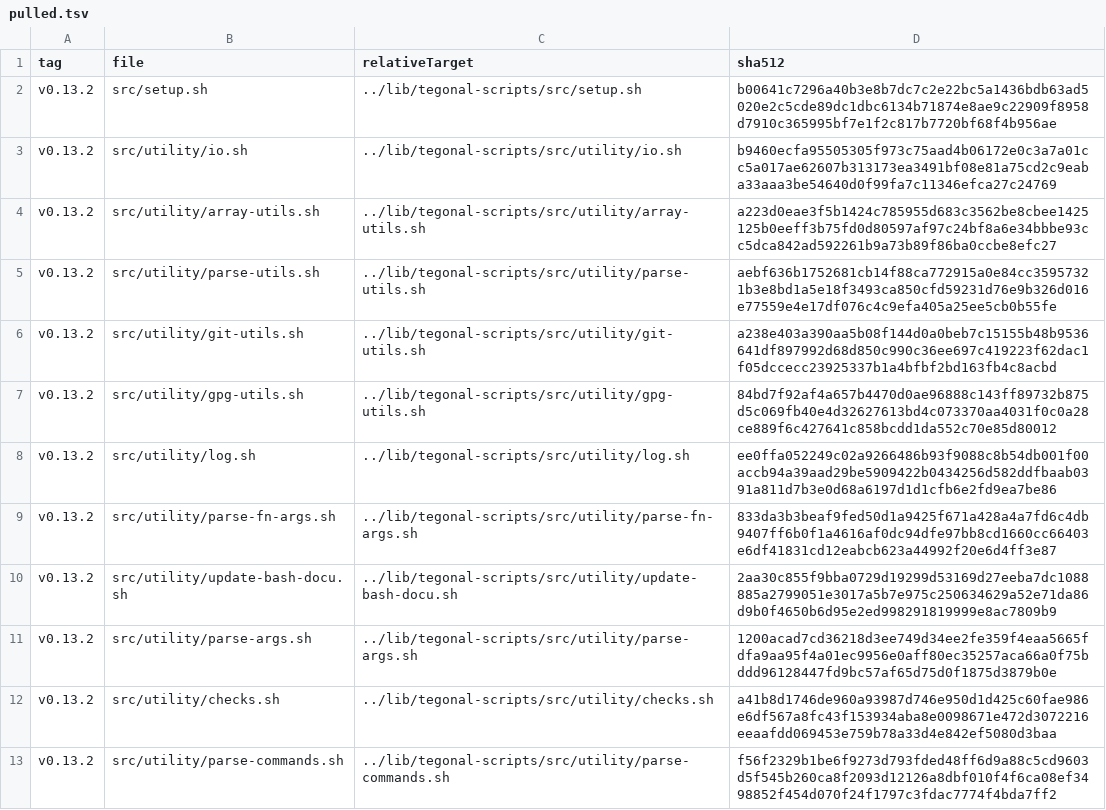
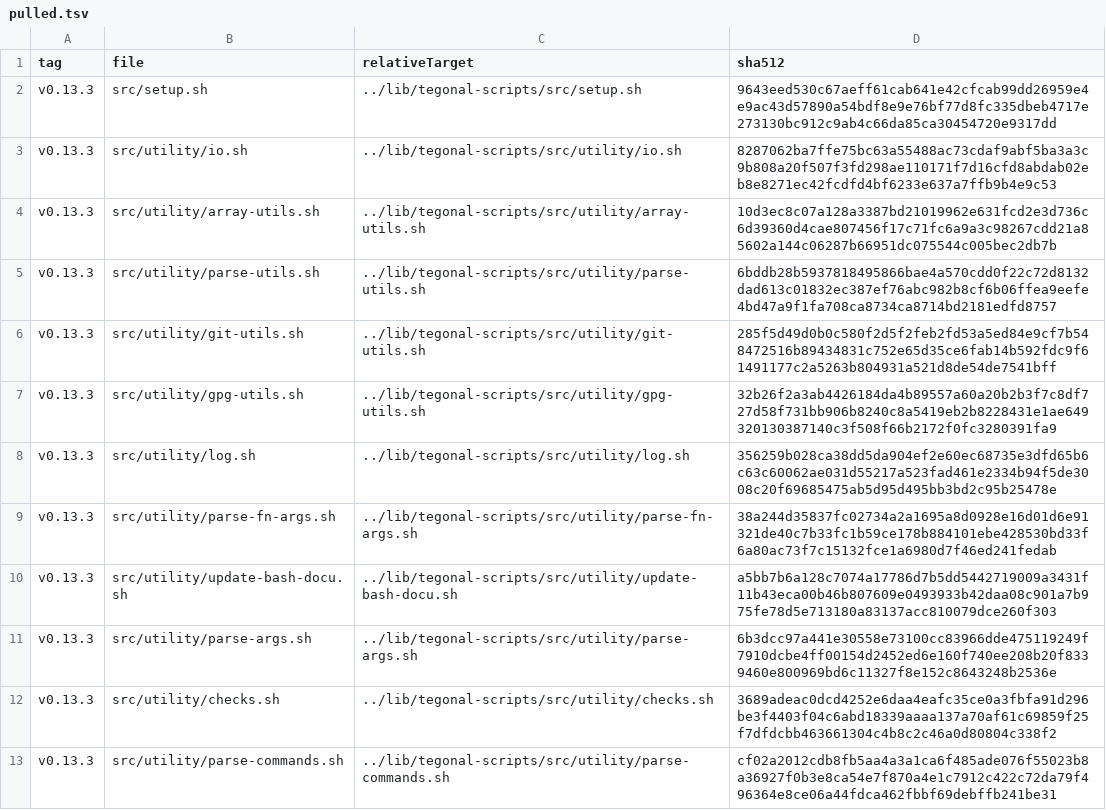
Before and after one commit to tegonal/gt, a TSV file: .gget/remotes/tegonal-scripts/pulled.tsv, drawn as a sheet; only a part is shown; the diff covers the shown part only.

Commit message:
update to tegonal-scripts v0.13.3

```diff
--- a/.gget/remotes/tegonal-scripts/pulled.tsv
+++ b/.gget/remotes/tegonal-scripts/pulled.tsv
@@ -1,13 +1,13 @@
 tag	file	relativeTarget	sha512
-v0.13.2	src/setup.sh	../lib/tegonal-scripts/src/setup.sh	b00641c7296a40b3e8b7dc7c2e22bc5a1436bdb63ad5020e2c5cde89dc1dbc6134b71874e8ae9c22909f8958d7910c365995bf7e1f2c817b7720bf68f4b956ae
-v0.13.2	src/utility/io.sh	../lib/tegonal-scripts/src/utility/io.sh	b9460ecfa95505305f973c75aad4b06172e0c3a7a01cc5a017ae62607b313173ea3491bf08e81a75cd2c9eaba33aaa3be54640d0f99fa7c11346efca27c24769
-v0.13.2	src/utility/array-utils.sh	../lib/tegonal-scripts/src/utility/array-utils.sh	a223d0eae3f5b1424c785955d683c3562be8cbee1425125b0eeff3b75fd0d80597af97c24bf8a6e34bbbe93cc5dca842ad592261b9a73b89f86ba0ccbe8efc27
-v0.13.2	src/utility/parse-utils.sh	../lib/tegonal-scripts/src/utility/parse-utils.sh	aebf636b1752681cb14f88ca772915a0e84cc35957321b3e8bd1a5e18f3493ca850cfd59231d76e9b326d016e77559e4e17df076c4c9efa405a25ee5cb0b55fe
-v0.13.2	src/utility/git-utils.sh	../lib/tegonal-scripts/src/utility/git-utils.sh	a238e403a390aa5b08f144d0a0beb7c15155b48b9536641df897992d68d850c990c36ee697c419223f62dac1f05dccecc23925337b1a4bfbf2bd163fb4c8acbd
-v0.13.2	src/utility/gpg-utils.sh	../lib/tegonal-scripts/src/utility/gpg-utils.sh	84bd7f92af4a657b4470d0ae96888c143ff89732b875d5c069fb40e4d32627613bd4c073370aa4031f0c0a28ce889f6c427641c858bcdd1da552c70e85d80012
-v0.13.2	src/utility/log.sh	../lib/tegonal-scripts/src/utility/log.sh	ee0ffa052249c02a9266486b93f9088c8b54db001f00accb94a39aad29be5909422b0434256d582ddfbaab0391a811d7b3e0d68a6197d1d1cfb6e2fd9ea7be86
-v0.13.2	src/utility/parse-fn-args.sh	../lib/tegonal-scripts/src/utility/parse-fn-args.sh	833da3b3beaf9fed50d1a9425f671a428a4a7fd6c4db9407ff6b0f1a4616af0dc94dfe97bb8cd1660cc66403e6df41831cd12eabcb623a44992f20e6d4ff3e87
-v0.13.2	src/utility/update-bash-docu.sh	../lib/tegonal-scripts/src/utility/update-bash-docu.sh	2aa30c855f9bba0729d19299d53169d27eeba7dc1088885a2799051e3017a5b7e975c250634629a52e71da86d9b0f4650b6d95e2ed998291819999e8ac7809b9
-v0.13.2	src/utility/parse-args.sh	../lib/tegonal-scripts/src/utility/parse-args.sh	1200acad7cd36218d3ee749d34ee2fe359f4eaa5665fdfa9aa95f4a01ec9956e0aff80ec35257aca66a0f75bddd96128447fd9bc57af65d75d0f1875d3879b0e
-v0.13.2	src/utility/checks.sh	../lib/tegonal-scripts/src/utility/checks.sh	a41b8d1746de960a93987d746e950d1d425c60fae986e6df567a8fc43f153934aba8e0098671e472d3072216eeaafdd069453e759b78a33d4e842ef5080d3baa
-v0.13.2	src/utility/parse-commands.sh	../lib/tegonal-scripts/src/utility/parse-commands.sh	f56f2329b1be6f9273d793fded48ff6d9a88c5cd9603d5f545b260ca8f2093d12126a8dbf010f4f6ca08ef3498852f454d070f24f1797c3fdac7774f4bda7ff2
+v0.13.3	src/setup.sh	../lib/tegonal-scripts/src/setup.sh	9643eed530c67aeff61cab641e42cfcab99dd26959e4e9ac43d57890a54bdf8e9e76bf77d8fc335dbeb4717e273130bc912c9ab4c66da85ca30454720e9317dd
+v0.13.3	src/utility/io.sh	../lib/tegonal-scripts/src/utility/io.sh	8287062ba7ffe75bc63a55488ac73cdaf9abf5ba3a3c9b808a20f507f3fd298ae110171f7d16cfd8abdab02eb8e8271ec42fcdfd4bf6233e637a7ffb9b4e9c53
+v0.13.3	src/utility/array-utils.sh	../lib/tegonal-scripts/src/utility/array-utils.sh	10d3ec8c07a128a3387bd21019962e631fcd2e3d736c6d39360d4cae807456f17c71fc6a9a3c98267cdd21a85602a144c06287b66951dc075544c005bec2db7b
+v0.13.3	src/utility/parse-utils.sh	../lib/tegonal-scripts/src/utility/parse-utils.sh	6bddb28b5937818495866bae4a570cdd0f22c72d8132dad613c01832ec387ef76abc982b8cf6b06ffea9eefe4bd47a9f1fa708ca8734ca8714bd2181edfd8757
+v0.13.3	src/utility/git-utils.sh	../lib/tegonal-scripts/src/utility/git-utils.sh	285f5d49d0b0c580f2d5f2feb2fd53a5ed84e9cf7b548472516b89434831c752e65d35ce6fab14b592fdc9f61491177c2a5263b804931a521d8de54de7541bff
+v0.13.3	src/utility/gpg-utils.sh	../lib/tegonal-scripts/src/utility/gpg-utils.sh	32b26f2a3ab4426184da4b89557a60a20b2b3f7c8df727d58f731bb906b8240c8a5419eb2b8228431e1ae649320130387140c3f508f66b2172f0fc3280391fa9
+v0.13.3	src/utility/log.sh	../lib/tegonal-scripts/src/utility/log.sh	356259b028ca38dd5da904ef2e60ec68735e3dfd65b6c63c60062ae031d55217a523fad461e2334b94f5de3008c20f69685475ab5d95d495bb3bd2c95b25478e
+v0.13.3	src/utility/parse-fn-args.sh	../lib/tegonal-scripts/src/utility/parse-fn-args.sh	38a244d35837fc02734a2a1695a8d0928e16d01d6e91321de40c7b33fc1b59ce178b884101ebe428530bd33f6a80ac73f7c15132fce1a6980d7f46ed241fedab
+v0.13.3	src/utility/update-bash-docu.sh	../lib/tegonal-scripts/src/utility/update-bash-docu.sh	a5bb7b6a128c7074a17786d7b5dd5442719009a3431f11b43eca00b46b807609e0493933b42daa08c901a7b975fe78d5e713180a83137acc810079dce260f303
+v0.13.3	src/utility/parse-args.sh	../lib/tegonal-scripts/src/utility/parse-args.sh	6b3dcc97a441e30558e73100cc83966dde475119249f7910dcbe4ff00154d2452ed6e160f740ee208b20f8339460e800969bd6c11327f8e152c8643248b2536e
+v0.13.3	src/utility/checks.sh	../lib/tegonal-scripts/src/utility/checks.sh	3689adeac0dcd4252e6daa4eafc35ce0a3fbfa91d296be3f4403f04c6abd18339aaaa137a70af61c69859f25f7dfdcbb463661304c4b8c2c46a0d80804c338f2
+v0.13.3	src/utility/parse-commands.sh	../lib/tegonal-scripts/src/utility/parse-commands.sh	cf02a2012cdb8fb5aa4a3a1ca6f485ade076f55023b8a36927f0b3e8ca54e7f870a4e1c7912c422c72da79f496364e8ce06a44fdca462fbbf69debffb241be31
```
Also changed, not shown: 24 edited cells elsewhere in this file, 24 other files.
